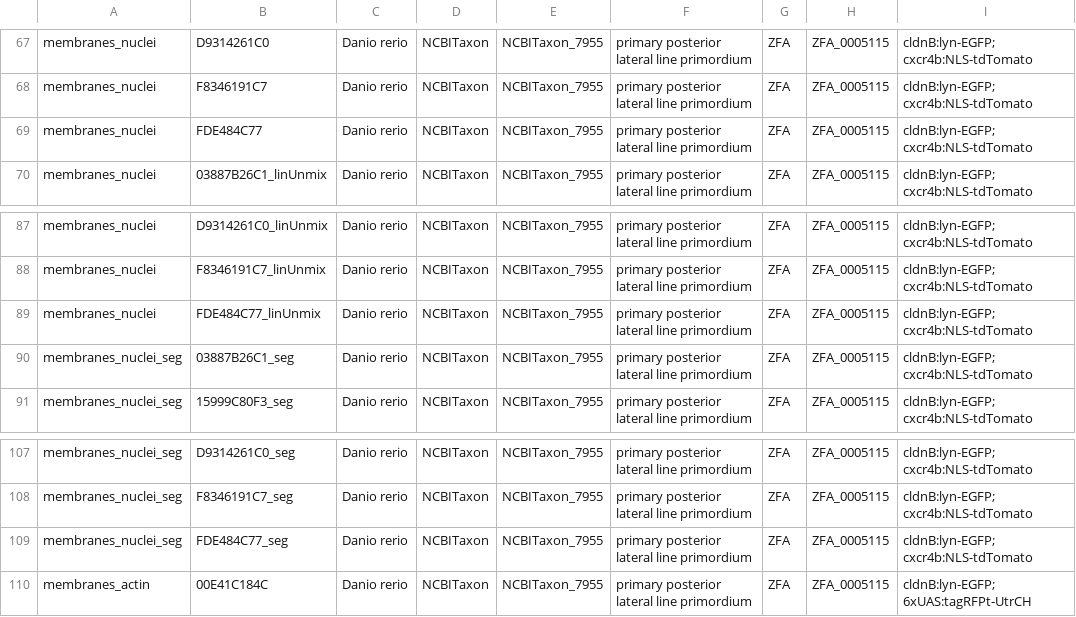
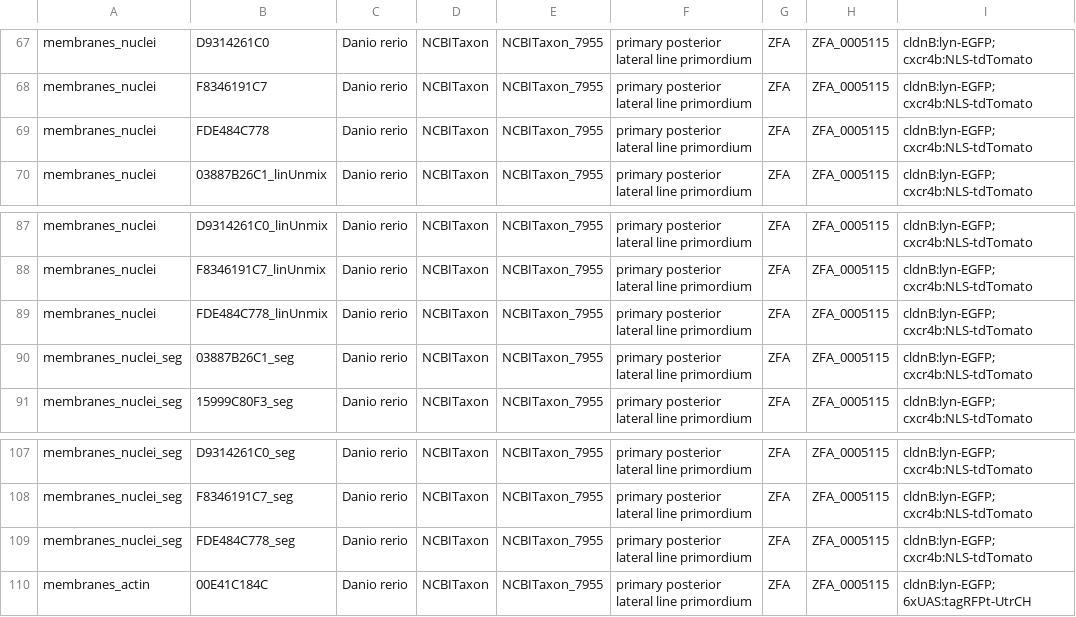
Before and after one commit to IDR/idr0079-hartmann-lateralline, a CSV file: experimentA/idr0079-experimentA-annotation.csv, drawn as a sheet; only a part is shown, gaps mark what is left out; the diff names each change by its address in the sheet, - before the commit and + after, or states it on an @@ line.

Commit message:
Fixed FDE484C778 image name in annotations

```diff
--- a/experimentA/idr0079-experimentA-annotation.csv
+++ b/experimentA/idr0079-experimentA-annotation.csv
-B69: FDE484C77
+B69: FDE484C778
-B89: FDE484C77_linUnmix
+B89: FDE484C778_linUnmix
-B109: FDE484C77_seg
+B109: FDE484C778_seg
```
